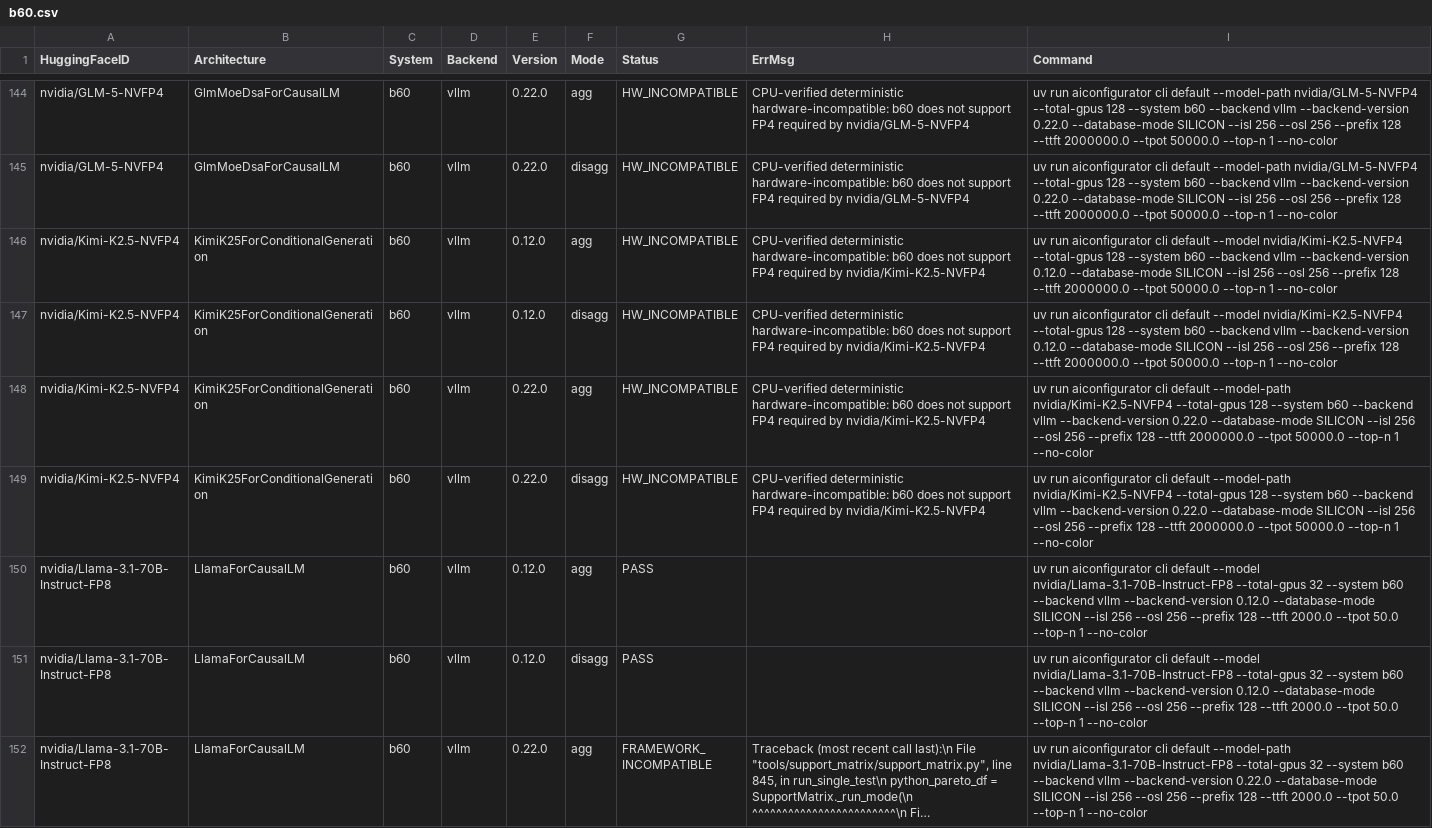
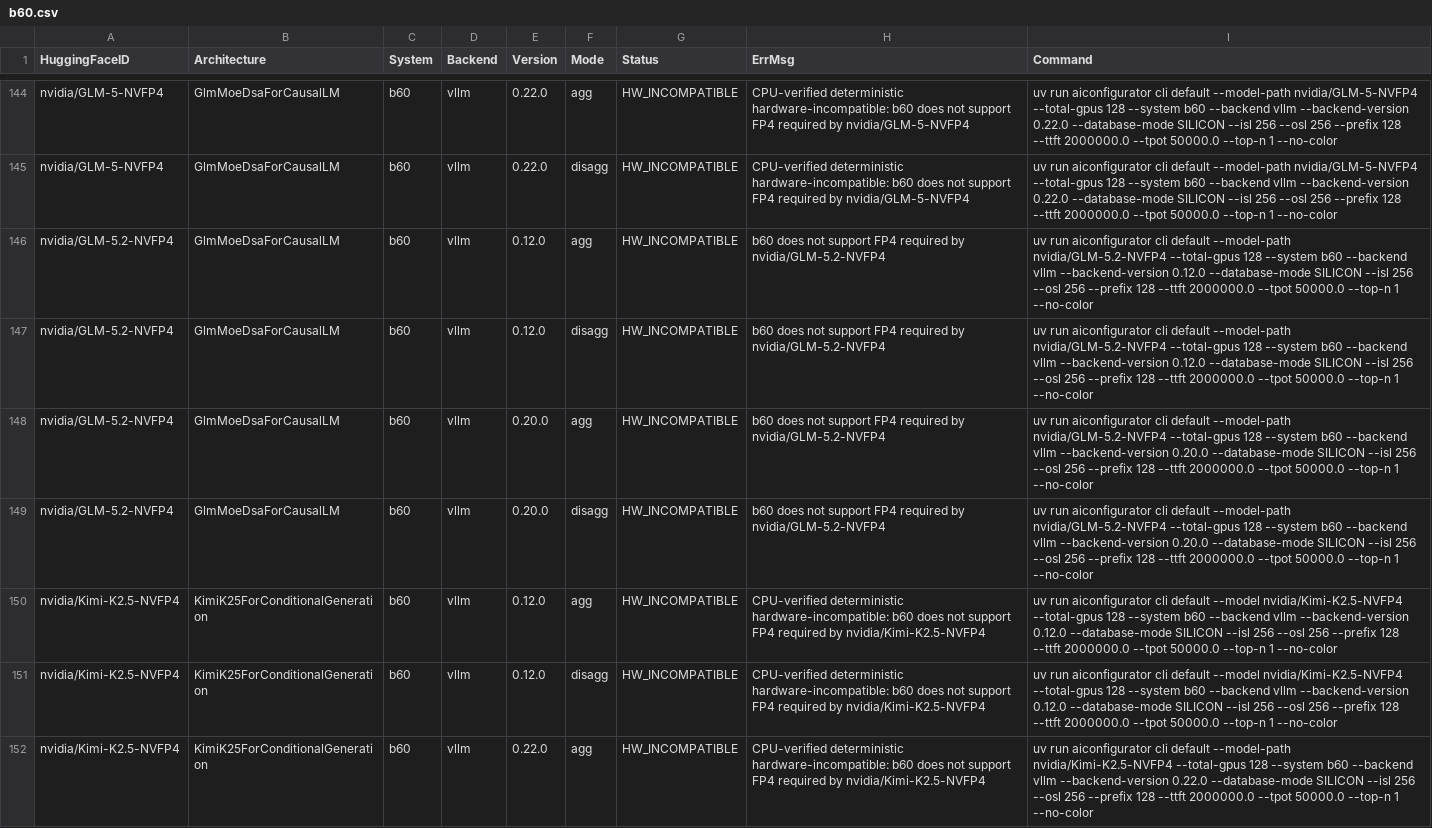
Before and after one commit to ai-dynamo/aiconfigurator, a CSV file: src/aiconfigurator/systems/support_matrix/b60.csv, drawn as a sheet; only a part is shown, gaps mark what is left out; the shorter side is filled out with more unchanged rows; long unchanged cells end in …; the diff names each change by its address in the sheet, - before the commit and + after, or states it on an @@ line.

```diff
--- a/src/aiconfigurator/systems/support_matrix/b60.csv
+++ b/src/aiconfigurator/systems/support_matrix/b60.csv
+row 146: nvidia/GLM-5.2-NVFP4 | GlmMoeDsaForCausalLM | b60 | vllm | 0.12.0 | agg | HW_INCOMPATIBLE | b60 does not support FP4 required by nvidia/GLM-5.2-NVFP4 | uv run aiconfigurator cli default --model-path nvidia/GLM-5.2-NVFP4 --total-gpus 128 --system b60 --backend vllm --backend-version 0.12.0 --database-mode SILICON --isl 256 --osl 256 --prefix 128 --ttft 2000000.0 --tpot 50000.0 --top-n 1 --no-color
+row 147: nvidia/GLM-5.2-NVFP4 | GlmMoeDsaForCausalLM | b60 | vllm | 0.12.0 | disagg | HW_INCOMPATIBLE | b60 does not support FP4 required by nvidia/GLM-5.2-NVFP4 | uv run aiconfigurator cli default --model-path nvidia/GLM-5.2-NVFP4 --total-gpus 128 --system b60 --backend vllm --backend-version 0.12.0 --database-mode SILICON --isl 256 --osl 256 --prefix 128 --ttft 2000000.0 --tpot 50000.0 --top-n 1 --no-color
+row 148: nvidia/GLM-5.2-NVFP4 | GlmMoeDsaForCausalLM | b60 | vllm | 0.20.0 | agg | HW_INCOMPATIBLE | b60 does not support FP4 required by nvidia/GLM-5.2-NVFP4 | uv run aiconfigurator cli default --model-path nvidia/GLM-5.2-NVFP4 --total-gpus 128 --system b60 --backend vllm --backend-version 0.20.0 --database-mode SILICON --isl 256 --osl 256 --prefix 128 --ttft 2000000.0 --tpot 50000.0 --top-n 1 --no-color
+row 149: nvidia/GLM-5.2-NVFP4 | GlmMoeDsaForCausalLM | b60 | vllm | 0.20.0 | disagg | HW_INCOMPATIBLE | b60 does not support FP4 required by nvidia/GLM-5.2-NVFP4 | uv run aiconfigurator cli default --model-path nvidia/GLM-5.2-NVFP4 --total-gpus 128 --system b60 --backend vllm --backend-version 0.20.0 --database-mode SILICON --isl 256 --osl 256 --prefix 128 --ttft 2000000.0 --tpot 50000.0 --top-n 1 --no-color
```
Also changed, not shown: 9 other files.
